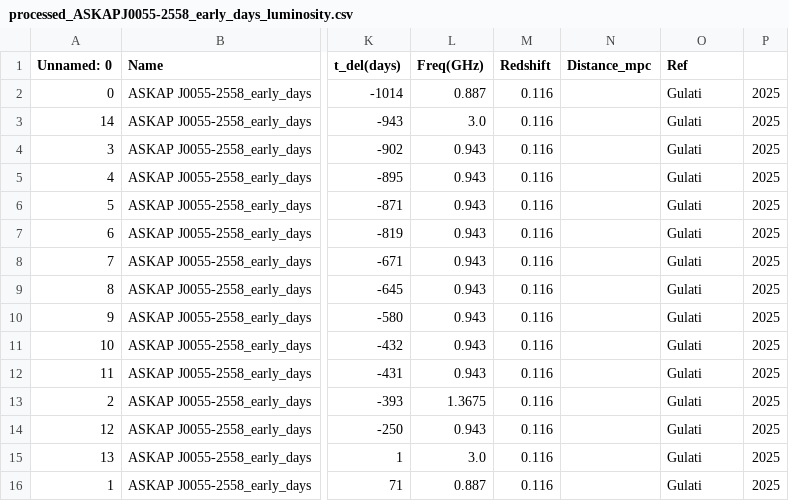
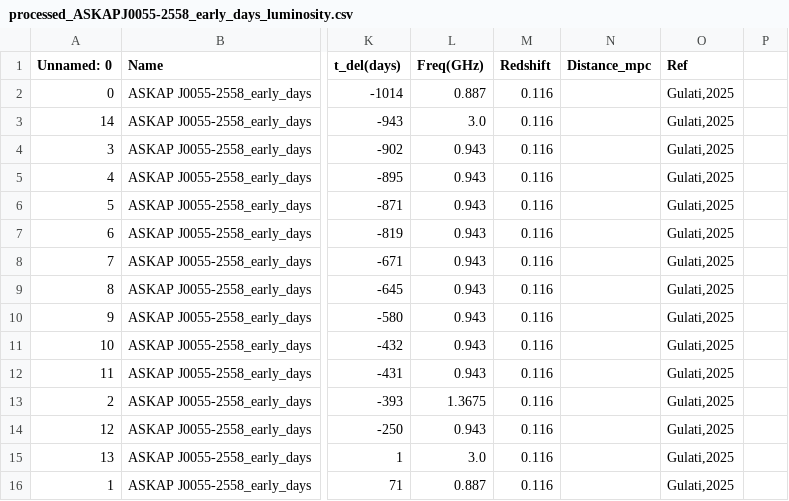
Before and after one commit to ashnagulati/Transient_Comparison_Plots, a CSV file: Luminosity_Time_Plot/processed_ASKAPJ0055-2558_early_days_luminosity.csv, drawn as a sheet; only a part is shown, gaps mark what is left out; the diff names each change by its address in the sheet, - before the commit and + after, or states it on an @@ line.

```diff
--- a/Luminosity_Time_Plot/processed_ASKAPJ0055-2558_early_days_luminosity.csv
+++ b/Luminosity_Time_Plot/processed_ASKAPJ0055-2558_early_days_luminosity.csv
-O2:O16 (Ref): Gulati
+O2:O16 (Ref): Gulati,2025
-P2:P16: 2025
+P2:P16: (empty)
```
Also changed, not shown: Luminosity_Time_Plot/processed_ASKAPJ0055-2558_luminosity.csv, 3 other files.
